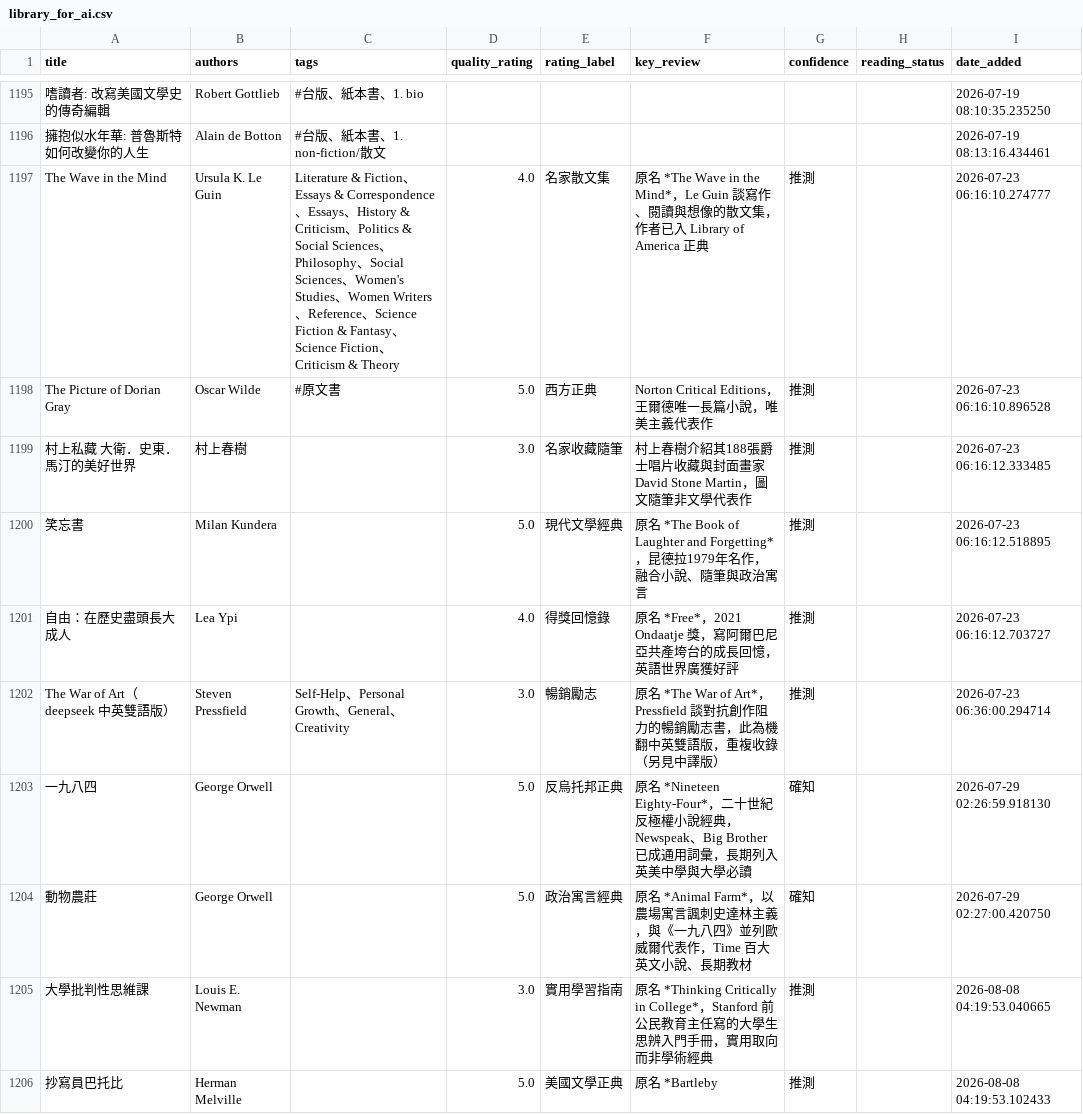
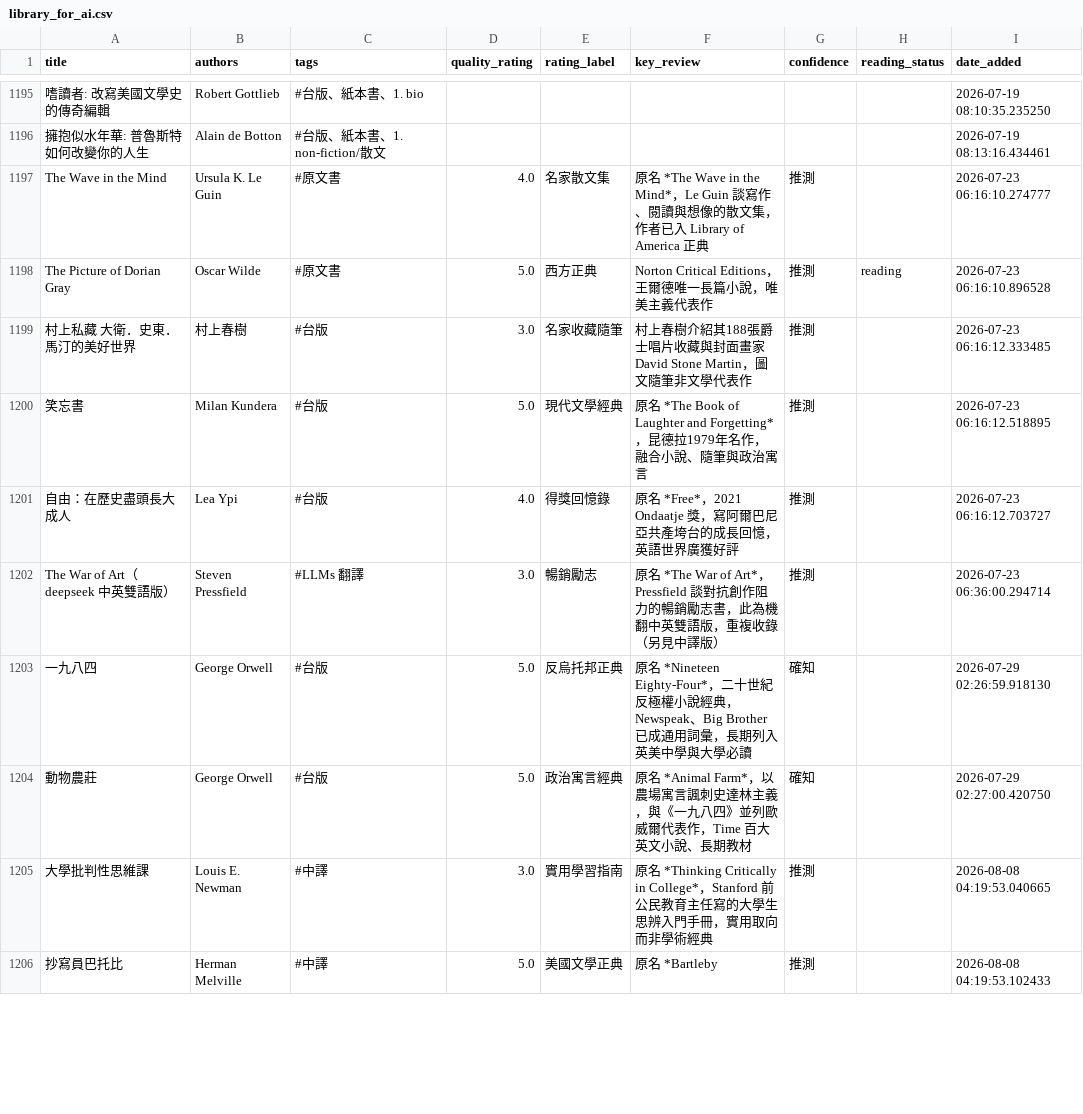
Before and after one commit to kyechen13/calibre-dashboard, a CSV file: library_for_ai.csv, drawn as a sheet; only a part is shown, gaps mark what is left out; the diff covers the shown part only; the diff names each change by its address in the sheet, - before the commit and + after, or states it on an @@ line.

```diff
--- a/library_for_ai.csv
+++ b/library_for_ai.csv
-C1197 (tags): Literature & Fiction、Essays & Correspondence、Essays、History & Criticism、Politics & Social Sciences、Philosophy、Social Sciences、Women's Studies、Women Writers、Reference、Science Fiction & Fantasy、Science Fiction、Criticism & Theory
+C1197 (tags): #原文書
-H1198 (reading_status): (empty)
+H1198 (reading_status): reading
-C1199:C1201 (tags): (empty)
+C1199:C1201 (tags): #台版
-C1202 (tags): Self-Help、Personal Growth、General、Creativity
+C1202 (tags): #LLMs 翻譯
-C1203:C1204 (tags): (empty)
+C1203:C1204 (tags): #台版
-C1205:C1206 (tags): (empty)
+C1205:C1206 (tags): #中譯
```
Also changed, not shown: 5 added rows, 1 removed row and 8 edited cells elsewhere in this file, 6 other files.
